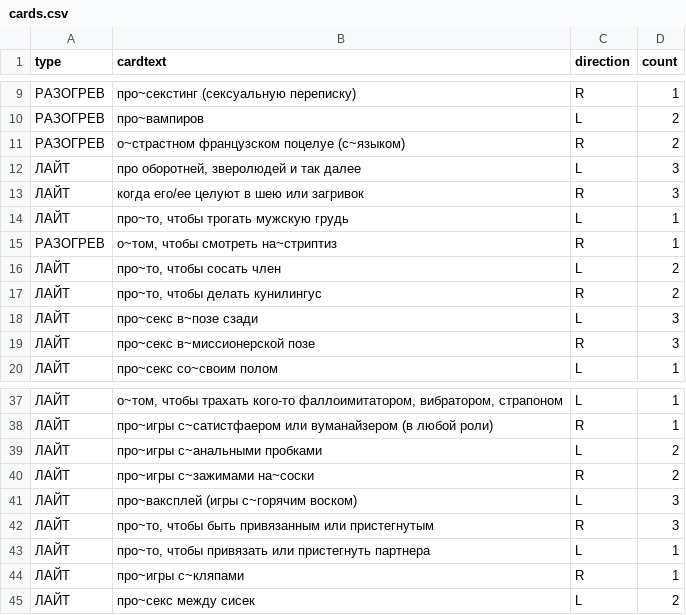
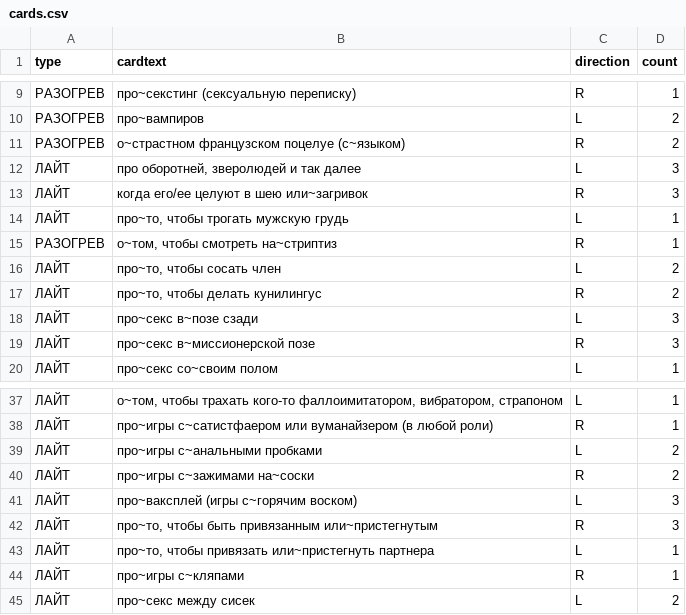
Before and after one commit to leotsarev/fevronia.leotsarev.ru, a CSV file: cards.csv, drawn as a sheet; only a part is shown, gaps mark what is left out.

Commit message:
сука не больше сил

```diff
--- a/cards.csv
+++ b/cards.csv
@@ -12,3 +12,3 @@ type,cardtext,direction,count
 ЛАЙТ,"про оборотней, зверолюдей и так далее",L,3
-ЛАЙТ,когда его/ее целуют в шею или загривок,R,3
+ЛАЙТ,когда его/ее целуют в шею или~загривок,R,3
 ЛАЙТ,"про~то, чтобы трогать мужскую грудь",L,1
@@ -41,4 +41,4 @@ type,cardtext,direction,count
 ЛАЙТ,про~ваксплей (игры с~горячим воском),L,3
-ЛАЙТ,"про~то, чтобы быть привязанным или пристегнутым",R,3
-ЛАЙТ,"про~то, чтобы привязать или пристегнуть партнера",L,1
+ЛАЙТ,"про~то, чтобы быть привязанным или~пристегнутым",R,3
+ЛАЙТ,"про~то, чтобы привязать или~пристегнуть партнера",L,1
 ЛАЙТ,про~игры с~кляпами,R,1
```
